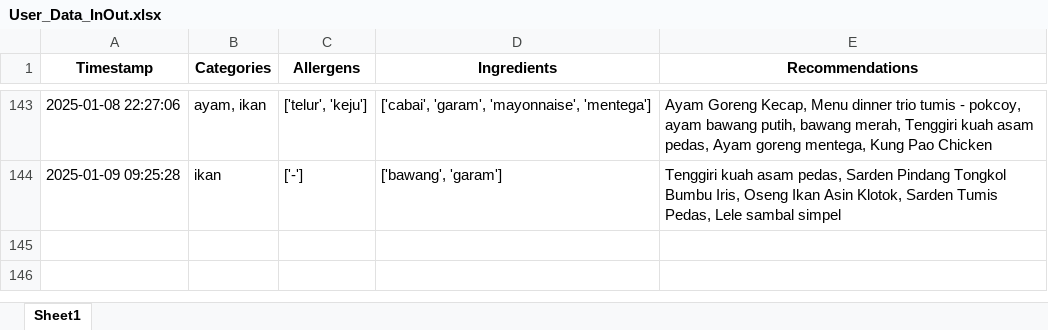
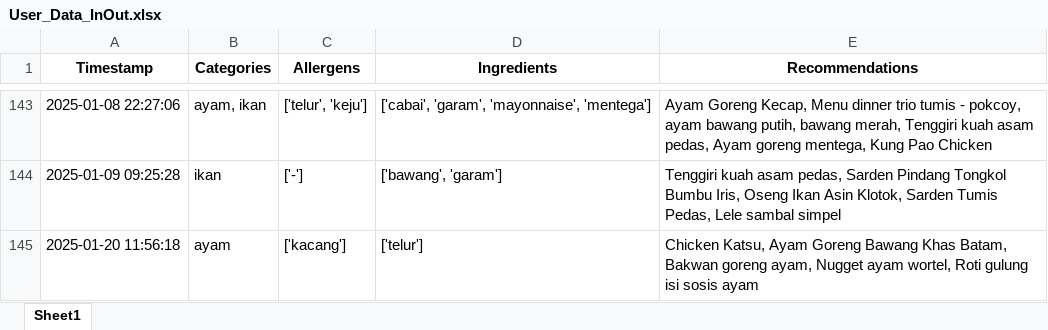
Before and after one commit to Panda-Bulat/panda, an Excel workbook: User_Data_InOut.xlsx, sheet Sheet1, drawn as a sheet; only a part is shown, gaps mark what is left out; values as stored, in another font and other column widths than the file's, no borders; the diff names each change by its address in the sheet, - before the commit and + after, or states it on an @@ line.

Commit message:
Updating user data

```diff
--- a/User_Data_InOut.xlsx (sheet Sheet1)
+++ b/User_Data_InOut.xlsx (sheet Sheet1)
+row 145: 2025-01-20 11:56:18 | ayam | ['kacang'] | ['telur'] | Chicken Katsu, Ayam Goreng Bawang Khas Batam, Bakwan goreng ayam, Nugget ayam wortel, Roti gulung isi sosis ayam
```
